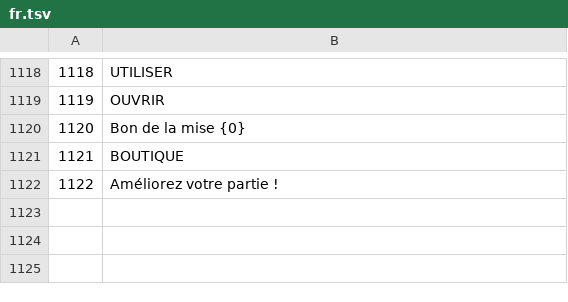
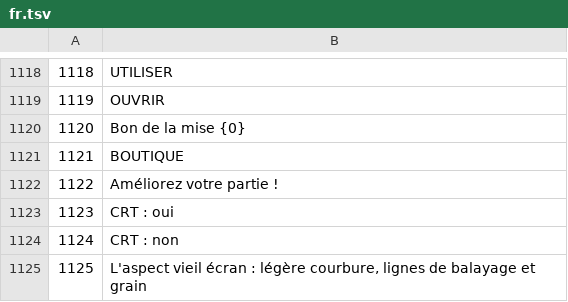
Before and after one commit to Yassineallach/schoolmaroc, a TSV file: aleatro/tools/locale/fr.tsv, drawn as a sheet; only a part is shown, gaps mark what is left out; the diff names each change by its address in the sheet, - before the commit and + after, or states it on an @@ line.

```diff
--- a/aleatro/tools/locale/fr.tsv
+++ b/aleatro/tools/locale/fr.tsv
+row 1123: 1123 | CRT : oui
+row 1124: 1124 | CRT : non
+row 1125: 1125 | L'aspect vieil écran : légère courbure, lignes de balayage et grain
```
Also changed, not shown: aleatro/tools/locale/ar.tsv, aleatro/tools/locale/es.tsv, 25 other files.
